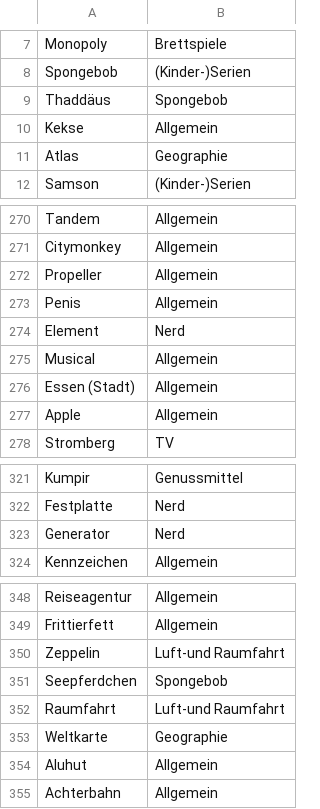
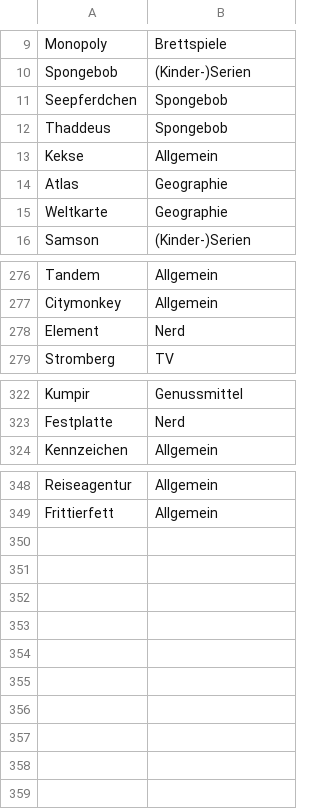
Before and after one commit to vansoest/Rick-T.github.io, a CSV file: JustOne/assets/data/terms.csv, drawn as a sheet; only a part is shown, gaps mark what is left out; the diff covers the shown part only.

Commit message:
Fixed terms.csv

```diff
--- a/JustOne/assets/data/terms.csv
+++ b/JustOne/assets/data/terms.csv
@@ -8,5 +10,7 @@ Monopoly,Brettspiele
 Spongebob,(Kinder-)Serien
-Thaddäus,Spongebob
+Seepferdchen,Spongebob
+Thaddeus,Spongebob
 Kekse,Allgemein
 Atlas,Geographie
+Weltkarte,Geographie
 Samson,(Kinder-)Serien
@@ -271,8 +277,3 @@ Tandem,Allgemein
 Citymonkey,Allgemein
-Propeller,Allgemein
-Penis,Allgemein
 Element,Nerd
-Musical,Allgemein
-Essen (Stadt),Allgemein
-Apple,Allgemein
 Stromberg,TV
@@ -322,3 +323,2 @@ Kumpir,Genussmittel
 Festplatte,Nerd
-Generator,Nerd
 Kennzeichen,Allgemein
@@ -349,7 +349 @@ Reiseagentur,Allgemein
 Frittierfett,Allgemein
-Zeppelin,Luft-und Raumfahrt
-Seepferdchen,Spongebob
-Raumfahrt,Luft-und Raumfahrt
-Weltkarte,Geographie
-Aluhut,Allgemein
-Achterbahn,Allgemein
```
Also changed, not shown: 2 edited cells elsewhere in this file.
